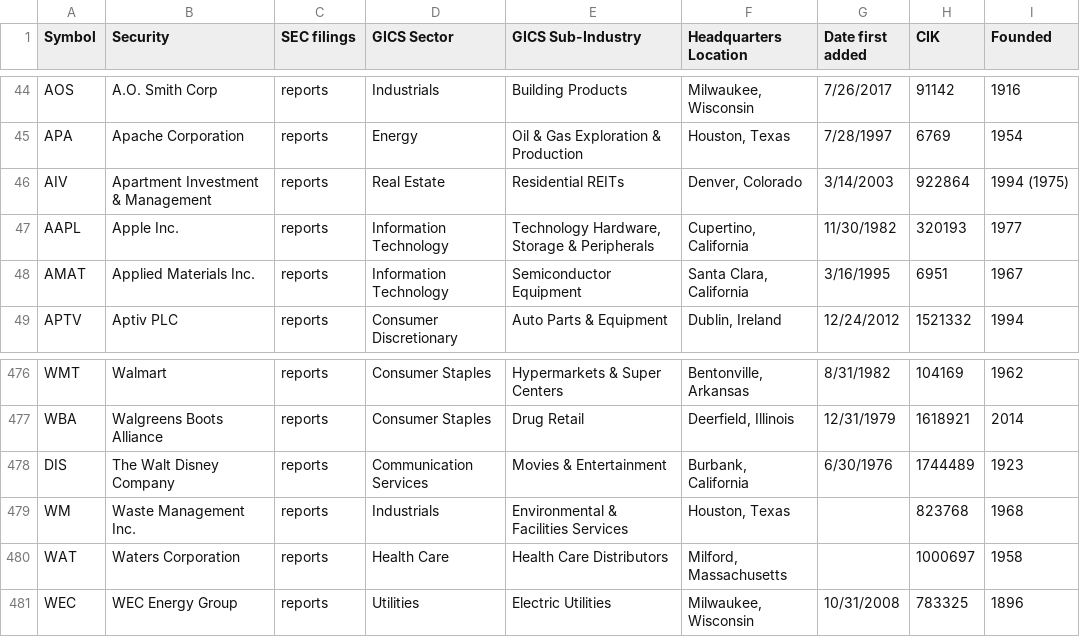
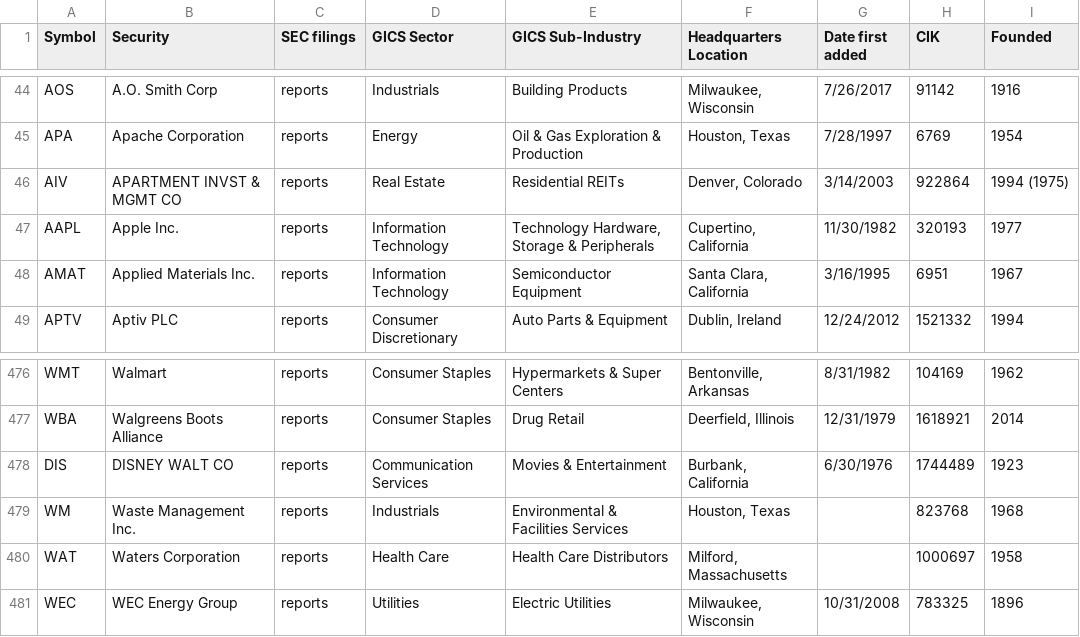
Before and after one commit to Larry-Gan/PCS-PolitCS, a CSV file: List_of_companies.csv, drawn as a sheet; only a part is shown, gaps mark what is left out.

Commit message:
changes Apartment Investment and walt disney's names

```diff
--- a/List_of_companies.csv
+++ b/List_of_companies.csv
@@ -45,3 +45,3 @@ AOS,A.O. Smith Corp,reports,Industrials,Building Products,"Milwaukee, Wisconsin"
 APA,Apache Corporation,reports,Energy,Oil & Gas Exploration & Production,"Houston, Texas",7/28/1997,6769,1954
-AIV,Apartment Investment & Management,reports,Real Estate,Residential REITs,"Denver, Colorado",3/14/2003,922864,1994 (1975)
+AIV,APARTMENT INVST & MGMT CO,reports,Real Estate,Residential REITs,"Denver, Colorado",3/14/2003,922864,1994 (1975)
 AAPL,Apple Inc.,reports,Information Technology,"Technology Hardware, Storage & Peripherals","Cupertino, California",11/30/1982,320193,1977
@@ -477,3 +477,3 @@ WMT,Walmart,reports,Consumer Staples,Hypermarkets & Super Centers,"Bentonville,
 WBA,Walgreens Boots Alliance,reports,Consumer Staples,Drug Retail,"Deerfield, Illinois",12/31/1979,1618921,2014
-DIS,The Walt Disney Company,reports,Communication Services,Movies & Entertainment,"Burbank, California",6/30/1976,1744489,1923
+DIS,DISNEY WALT CO,reports,Communication Services,Movies & Entertainment,"Burbank, California",6/30/1976,1744489,1923
 WM,Waste Management Inc.,reports,Industrials,Environmental & Facilities Services,"Houston, Texas",,823768,1968
```
